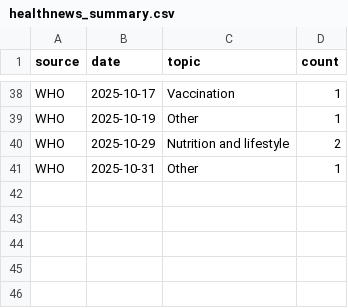
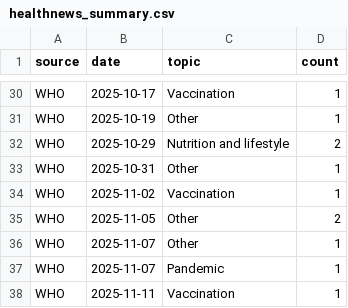
Before and after one commit to irmakozfe/health-topic-analysis, a CSV file: csv/healthnews_summary.csv, drawn as a sheet; only a part is shown, gaps mark what is left out; the diff covers the shown part only.

```diff
--- a/csv/healthnews_summary.csv
+++ b/csv/healthnews_summary.csv
@@ -41 +33,6 @@ WHO,2025-10-29,Nutrition and lifestyle,2
 WHO,2025-10-31,Other,1
+WHO,2025-11-02,Vaccination,1
+WHO,2025-11-05,Other,2
+WHO,2025-11-07,Other,1
+WHO,2025-11-07,Pandemic,1
+WHO,2025-11-11,Vaccination,1
```
Also changed, not shown: 6 added rows, 14 removed rows and 6 edited cells elsewhere in this file, 14 other files.
